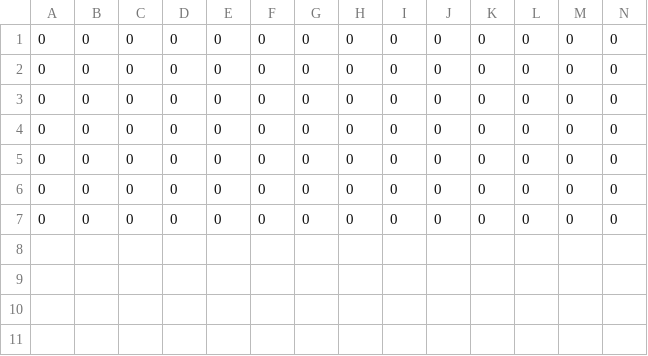
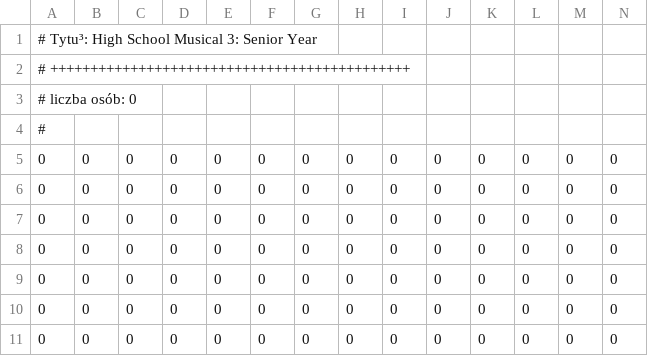
Before and after one commit to JakubTomaszewski/Projekt_Inf_kino, a CSV file: movies/High School Musical 3 Senior Year.csv, drawn as a sheet; only a part is shown; rows hold the shown columns only; the diff names each change by its address in the sheet, - before the commit and + after, or states it on an @@ line.

```diff
--- a/movies/High School Musical 3 Senior Year.csv
+++ b/movies/High School Musical 3 Senior Year.csv
+row 1: # Tytu³: High School Musical 3: Senior Year
+row 2: # +++++++++++++++++++++++++++++++++++++++++++++
+row 3: # liczba osób: 0
+row 4: #
```
Also changed, not shown: movies/(500) Days of Summer.csv, movies/A Dangerous Method.csv, 19 other files.
